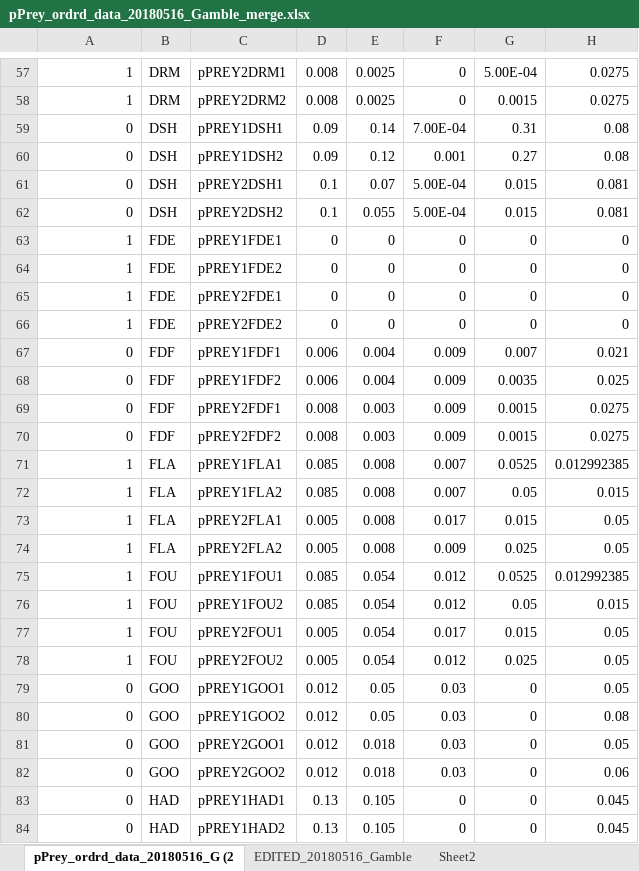
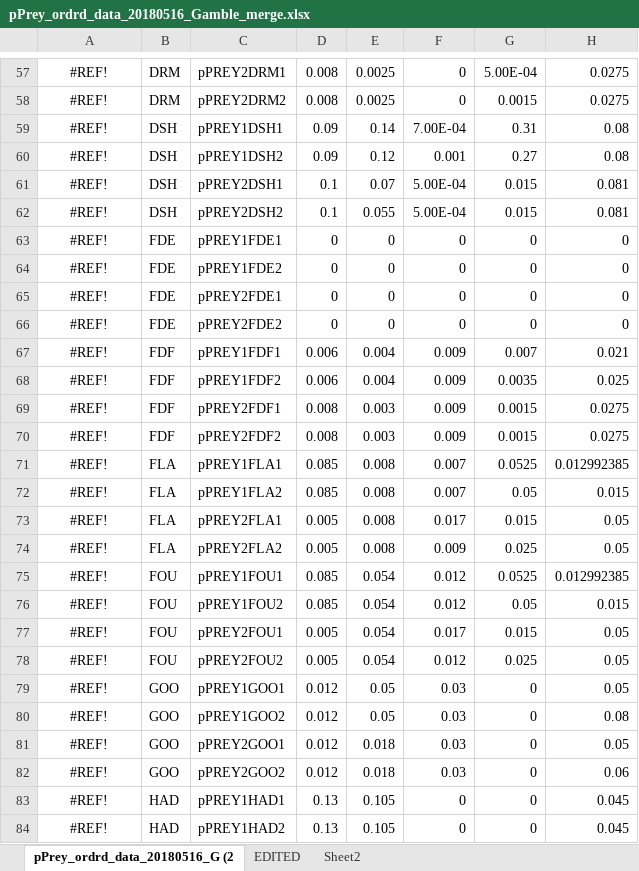
Before and after one commit to NEFSC/READ-EDAB-neusAtlantis, an Excel workbook: R/pPrey_ordrd_data_20180516_Gamble_merge.xlsx, sheet pPrey_ordrd_data_20180516_G (2, drawn as a sheet; only a part is shown, gaps mark what is left out; values as stored, in another font and other column widths than the file's, no borders; conditional formats not drawn; the diff covers the shown part only; the diff names each change by its address in the sheet, - before the commit and + after, or states it on an @@ line.

Commit message:
changes to pPREY matrix merge xls 20180606

```diff
--- a/R/pPrey_ordrd_data_20180516_Gamble_merge.xlsx (sheet pPrey_ordrd_data_20180516_G (2)
+++ b/R/pPrey_ordrd_data_20180516_Gamble_merge.xlsx (sheet pPrey_ordrd_data_20180516_G (2)
-sheet tab: EDITED_20180516_Gamble
+sheet tab: EDITED
-A57:A84 alignment: right
+A57:A84 alignment: center
-A57:A58: 1
+A57:A58: #REF!
-A59:A62: 0
+A59:A62: #REF!
-A63:A66: 1
+A63:A66: #REF!
-A67:A70: 0
+A67:A70: #REF!
-A71:A78: 1
+A71:A78: #REF!
-A79:A84: 0
+A79:A84: #REF!
```
Also changed, not shown: 1 added row, 1 removed row, 240 edited cells and cell formats elsewhere in this sheet, sheet Sheet2.
